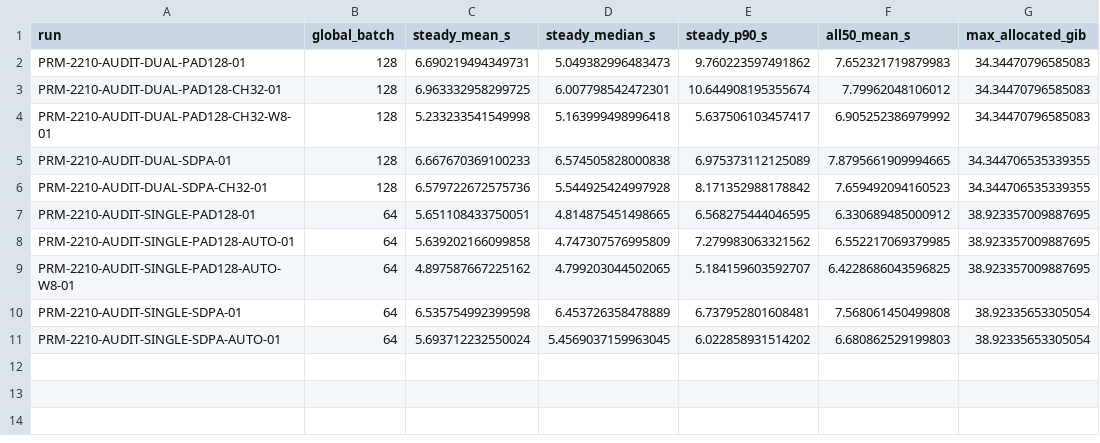
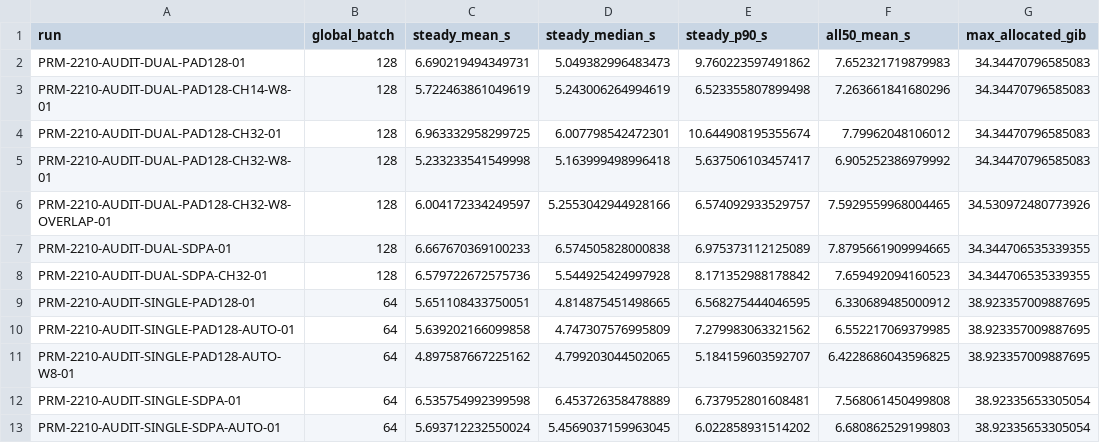
Before and after one commit to LionG1001/WorldScape-Policy, a CSV file: docs/performance/musa-scaling-results.csv, drawn as a sheet.

```diff
--- a/docs/performance/musa-scaling-results.csv
+++ b/docs/performance/musa-scaling-results.csv
@@ -2,4 +2,6 @@ run,global_batch,steady_mean_s,steady_median_s,steady_p90_s,all50_mean_s,max_all
 PRM-2210-AUDIT-DUAL-PAD128-01,128,6.690219494349731,5.049382996483473,9.760223597491862,7.652321719879983,34.34470796585083
+PRM-2210-AUDIT-DUAL-PAD128-CH14-W8-01,128,5.722463861049619,5.243006264994619,6.523355807899498,7.263661841680296,34.34470796585083
 PRM-2210-AUDIT-DUAL-PAD128-CH32-01,128,6.963332958299725,6.007798542472301,10.644908195355674,7.79962048106012,34.34470796585083
 PRM-2210-AUDIT-DUAL-PAD128-CH32-W8-01,128,5.233233541549998,5.163999498996418,5.637506103457417,6.905252386979992,34.34470796585083
+PRM-2210-AUDIT-DUAL-PAD128-CH32-W8-OVERLAP-01,128,6.004172334249597,5.2553042944928166,6.574092933529757,7.5929559968004465,34.530972480773926
 PRM-2210-AUDIT-DUAL-SDPA-01,128,6.667670369100233,6.574505828000838,6.975373112125089,7.8795661909994665,34.344706535339355
```
Also changed, not shown: 3 other files.
